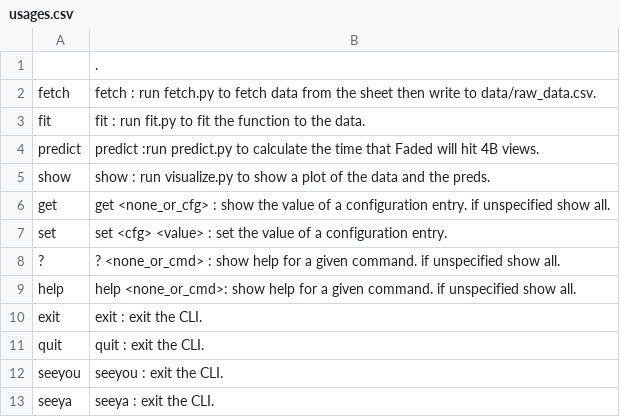
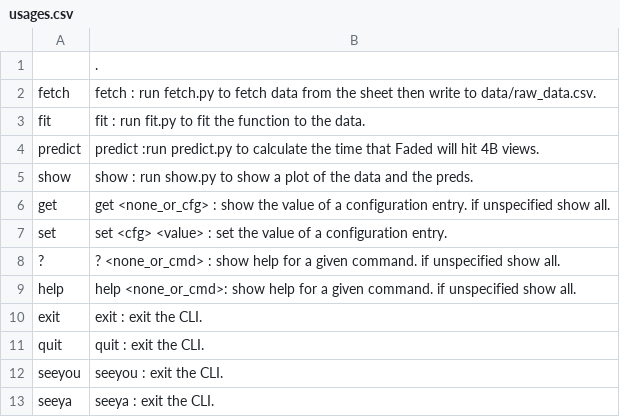
Before and after one commit to neuralProcessor314/faded-4B-views-predictor, a CSV file: usages.csv, drawn as a sheet.

Commit message:
RENAME visualize.py to show.py

```diff
--- a/usages.csv
+++ b/usages.csv
@@ -4,3 +4,3 @@ fit,fit               : run fit.py to fit the function to the data.
 predict,predict           :run predict.py to calculate the time that Faded will hit 4B views.
-show,show              : run visualize.py to show a plot of the data and the preds.
+show,show              : run show.py to show a plot of the data and the preds.
 get,get <none_or_cfg> : show the value of a configuration entry. if unspecified show all.
```
Also changed, not shown: 2 other files.
